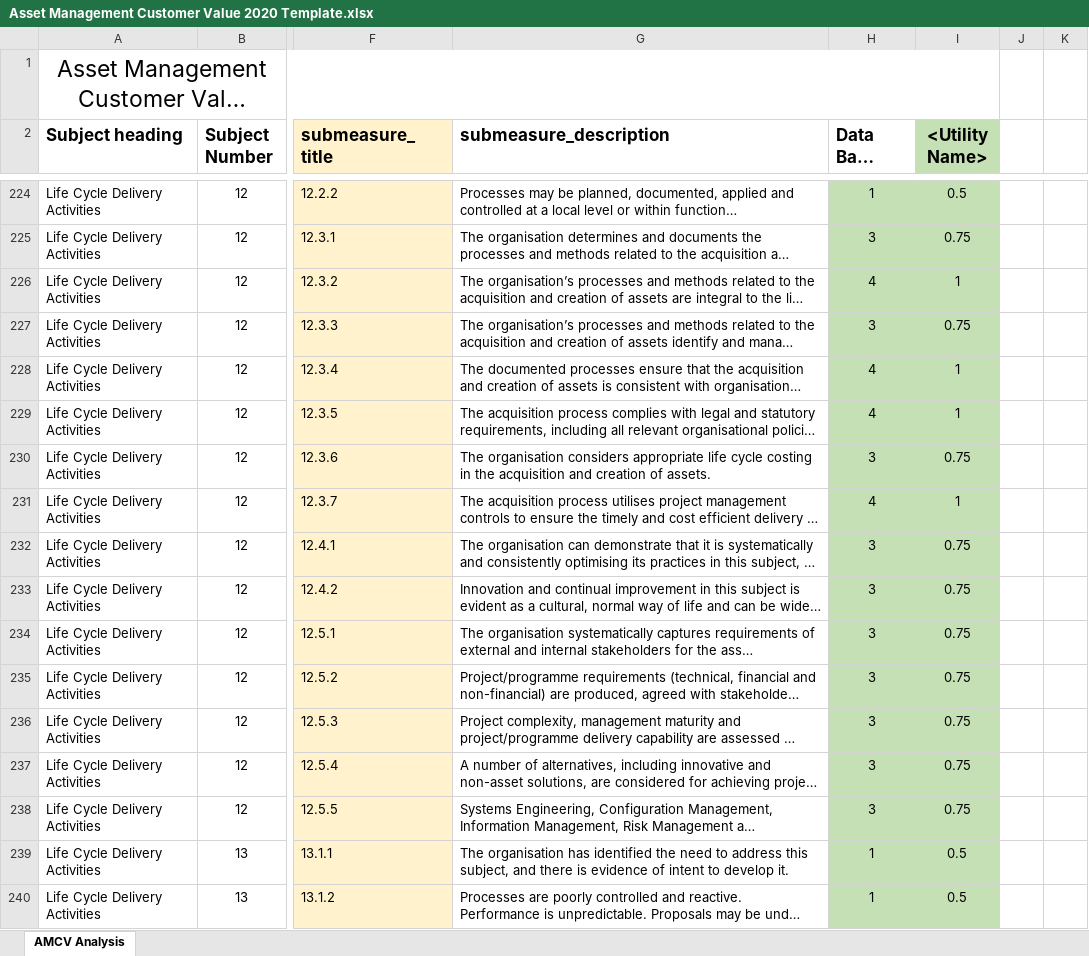
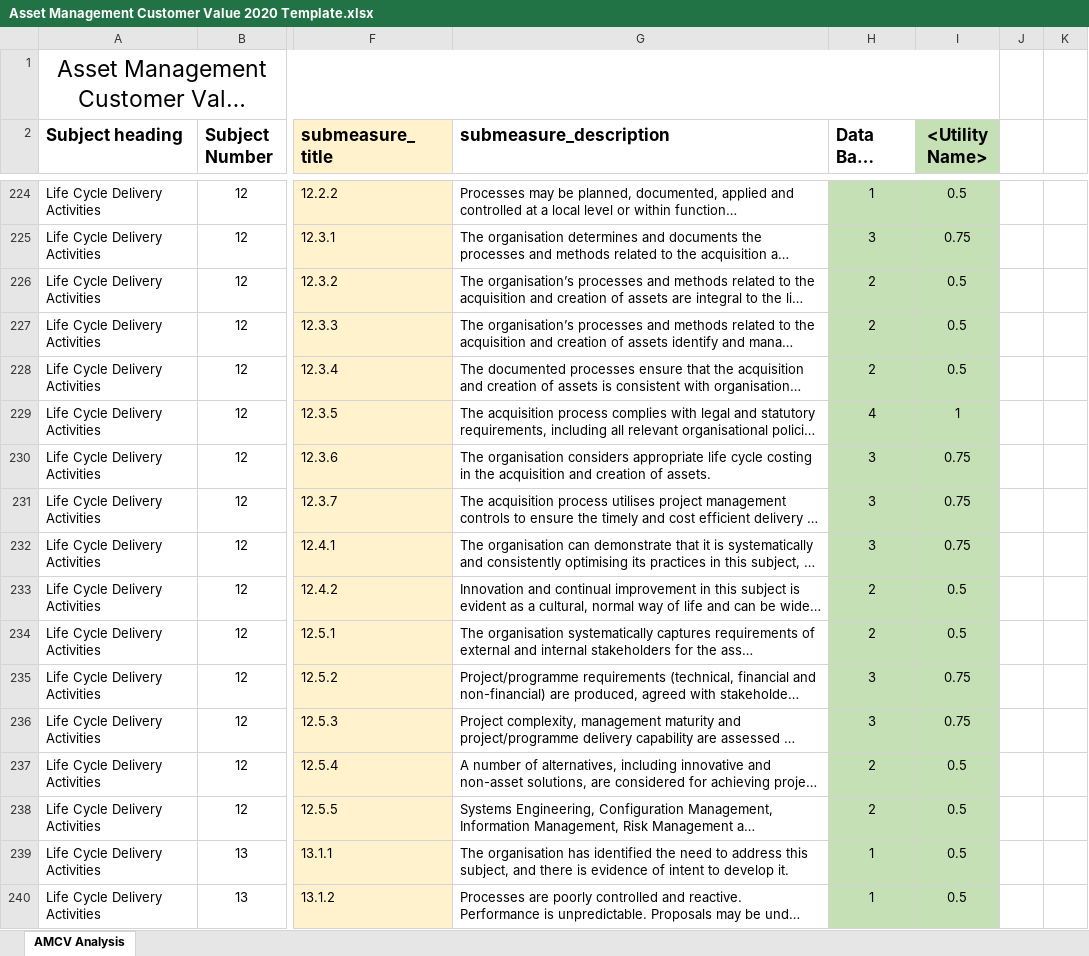
Before and after one commit to Radhika-Envision/Upmark, an Excel workbook: src/app/client/report/Asset Management Customer Value 2020 Template.xlsx, sheet AMCV Analysis, drawn as a sheet; only a part is shown, gaps mark what is left out; long unchanged cells end in …; values as stored, in another font and other column widths than the file's, no borders; charts and pictures not drawn; the diff covers the shown part only; the diff names each change by its address in the sheet, - before the commit and + after, or states it on an @@ line.

Commit message:
report template change, delete export report file then export report

```diff
--- a/src/app/client/report/Asset Management Customer Value 2020 Template.xlsx (sheet AMCV Analysis)
+++ b/src/app/client/report/Asset Management Customer Value 2020 Template.xlsx (sheet AMCV Analysis)
-H226 (Data Base value): 4
+H226 (Data Base value): 2
-I226 (<Utility Name>): 1
+I226 (<Utility Name>): 0.5
-H227 (Data Base value): 3
+H227 (Data Base value): 2
-I227 (<Utility Name>): 0.75
+I227 (<Utility Name>): 0.5
-H228 (Data Base value): 4
+H228 (Data Base value): 2
-I228 (<Utility Name>): 1
+I228 (<Utility Name>): 0.5
-H231 (Data Base value): 4
+H231 (Data Base value): 3
-I231 (<Utility Name>): 1
+I231 (<Utility Name>): 0.75
-H233:H234 (Data Base value): 3
+H233:H234 (Data Base value): 2
-I233:I234 (<Utility Name>): 0.75
+I233:I234 (<Utility Name>): 0.5
-H237:H238 (Data Base value): 3
+H237:H238 (Data Base value): 2
-I237:I238 (<Utility Name>): 0.75
+I237:I238 (<Utility Name>): 0.5
```
Also changed, not shown: 1561 edited cells elsewhere in this sheet, charts or pictures, 1 other file.
